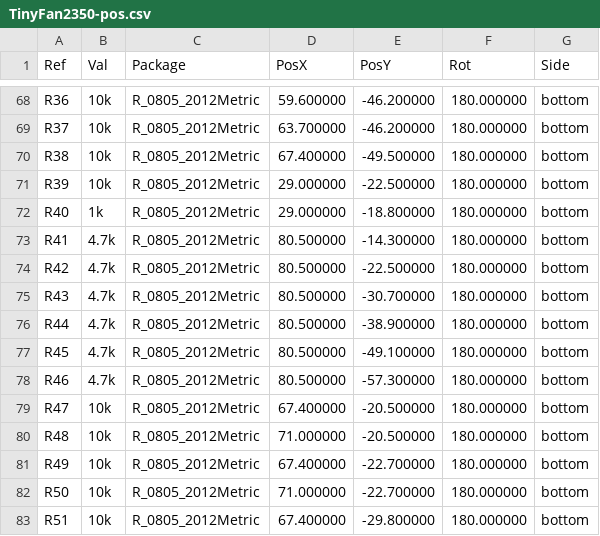
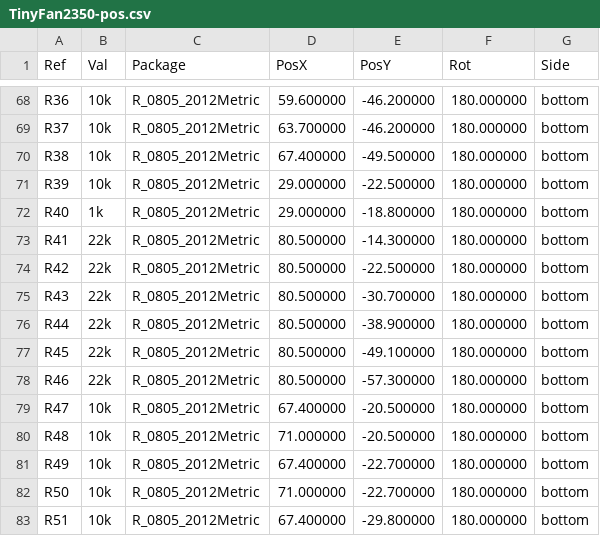
Before and after one commit to mokshmridul/TinyFan2350, a CSV file: hardware/fab/TinyFan2350-pos.csv, drawn as a sheet; only a part is shown, gaps mark what is left out.

```diff
--- a/hardware/fab/TinyFan2350-pos.csv
+++ b/hardware/fab/TinyFan2350-pos.csv
@@ -72,8 +72,8 @@ Ref,Val,Package,PosX,PosY,Rot,Side
 "R40","1k","R_0805_2012Metric",29.000000,-18.800000,180.000000,bottom
-"R41","4.7k","R_0805_2012Metric",80.500000,-14.300000,180.000000,bottom
-"R42","4.7k","R_0805_2012Metric",80.500000,-22.500000,180.000000,bottom
-"R43","4.7k","R_0805_2012Metric",80.500000,-30.700000,180.000000,bottom
-"R44","4.7k","R_0805_2012Metric",80.500000,-38.900000,180.000000,bottom
-"R45","4.7k","R_0805_2012Metric",80.500000,-49.100000,180.000000,bottom
-"R46","4.7k","R_0805_2012Metric",80.500000,-57.300000,180.000000,bottom
+"R41","22k","R_0805_2012Metric",80.500000,-14.300000,180.000000,bottom
+"R42","22k","R_0805_2012Metric",80.500000,-22.500000,180.000000,bottom
+"R43","22k","R_0805_2012Metric",80.500000,-30.700000,180.000000,bottom
+"R44","22k","R_0805_2012Metric",80.500000,-38.900000,180.000000,bottom
+"R45","22k","R_0805_2012Metric",80.500000,-49.100000,180.000000,bottom
+"R46","22k","R_0805_2012Metric",80.500000,-57.300000,180.000000,bottom
 "R47","10k","R_0805_2012Metric",67.400000,-20.500000,180.000000,bottom
```
Also changed, not shown: hardware/fab/TinyFan2350_BOM_JLCPCB.csv, hardware/fab/TinyFan2350_BOM_PCBWay.csv, 7 other files.
